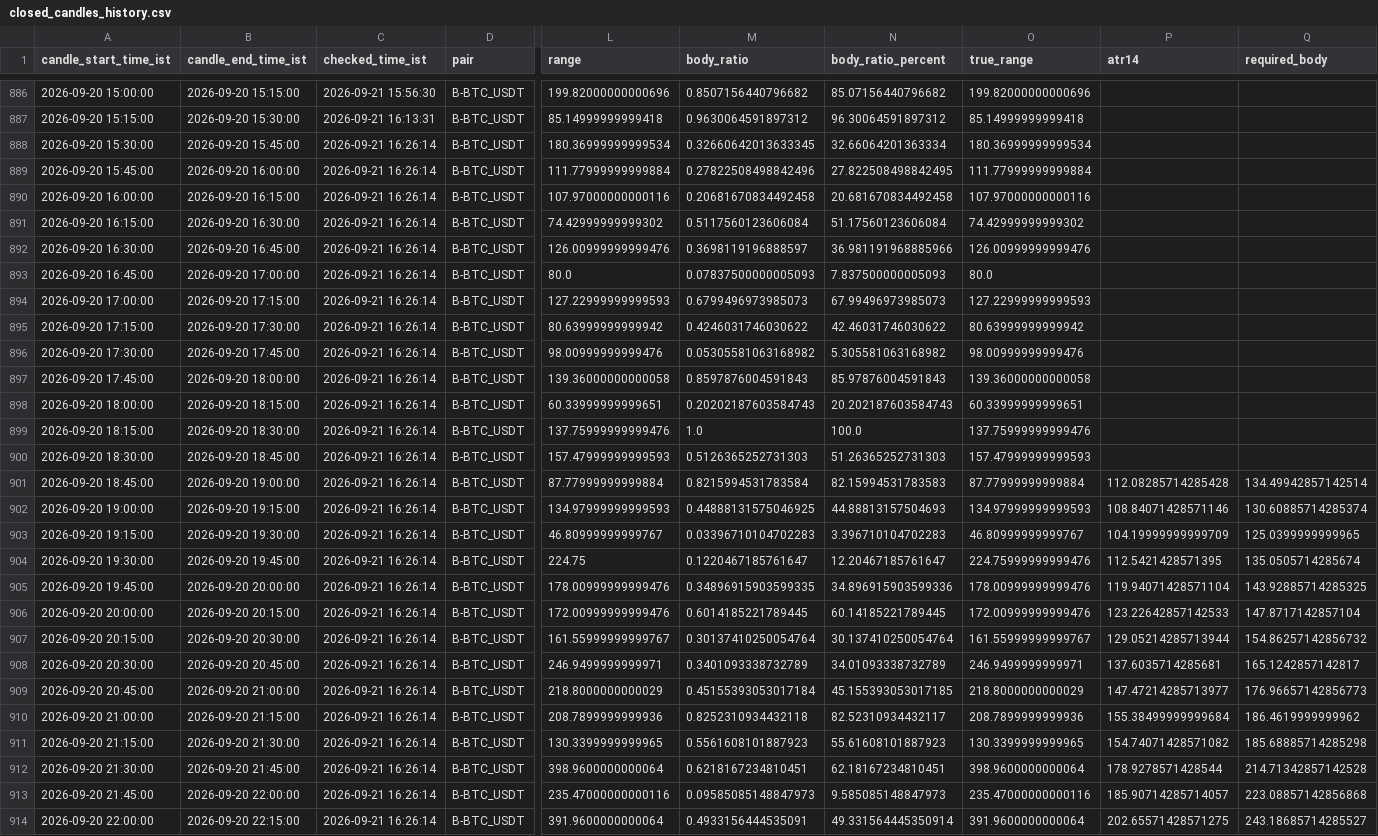
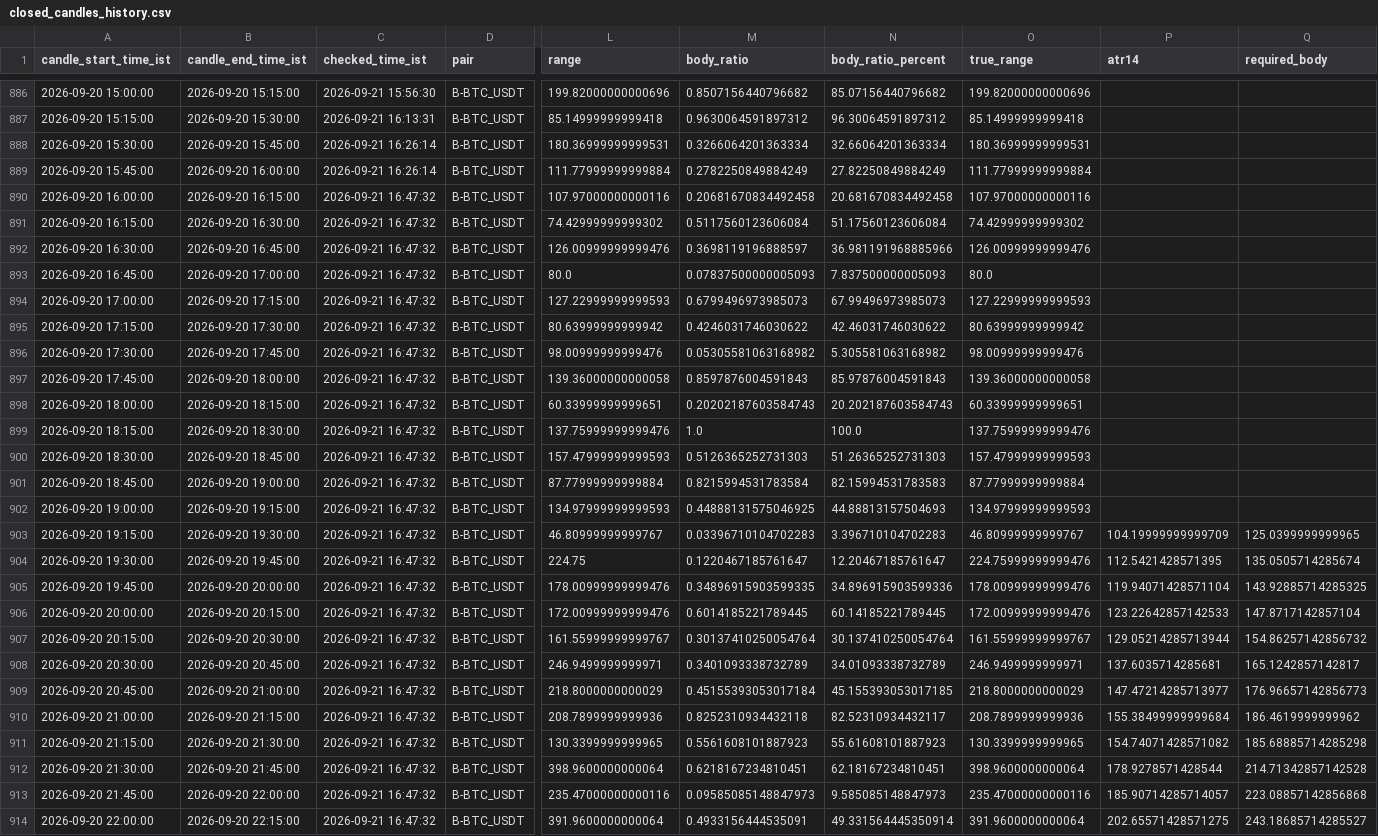
Before and after one commit to bera993258-design/coindcx-candle-alert, a CSV file: output/closed_candles_history.csv, drawn as a sheet; only a part is shown, gaps mark what is left out; the diff covers the shown part only; the diff names each change by its address in the sheet, - before the commit and + after, or states it on an @@ line.

```diff
--- a/output/closed_candles_history.csv
+++ b/output/closed_candles_history.csv
-L888 (range): 180.36999999999534
+L888 (range): 180.36999999999531
-M888 (body_ratio): 0.32660642013633345
+M888 (body_ratio): 0.3266064201363334
-O888 (true_range): 180.36999999999534
+O888 (true_range): 180.36999999999531
-M889 (body_ratio): 0.27822508498842496
+M889 (body_ratio): 0.2782250849884249
-N889 (body_ratio_percent): 27.822508498842495
+N889 (body_ratio_percent): 27.82250849884249
-C890:C914 (checked_time_ist): 2026-09-21 16:26:14
+C890:C914 (checked_time_ist): 2026-09-21 16:47:32
-P901 (atr14): 112.08285714285428
+P901 (atr14): (empty)
-Q901 (required_body): 134.49942857142514
+Q901 (required_body): (empty)
-P902 (atr14): 108.84071428571146
+P902 (atr14): (empty)
-Q902 (required_body): 130.60885714285374
+Q902 (required_body): (empty)
```
Also changed, not shown: 2 added rows and 72 edited cells elsewhere in this file, output/live_result.csv, 1 other file.
